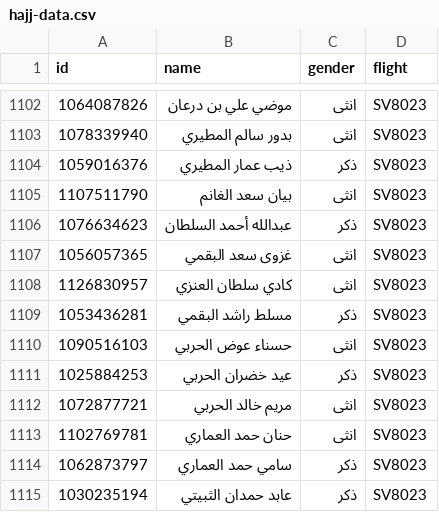
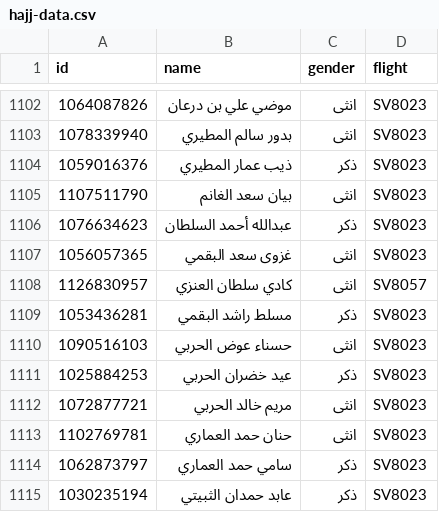
Before and after one commit to abuesim/Haj1447-airline, a CSV file: data/hajj-data.csv, drawn as a sheet; only a part is shown, gaps mark what is left out.

```diff
--- a/data/hajj-data.csv
+++ b/data/hajj-data.csv
@@ -1107,3 +1107,3 @@ id,name,gender,flight
 1056057365,غزوى سعد البقمي,انثى,SV8023
-1126830957,كادي سلطان العنزي,انثى,SV8023
+1126830957,كادي سلطان العنزي,انثى,SV8057
 1053436281,مسلط راشد البقمي,ذكر,SV8023
```
Also changed, not shown: 1 other file.
